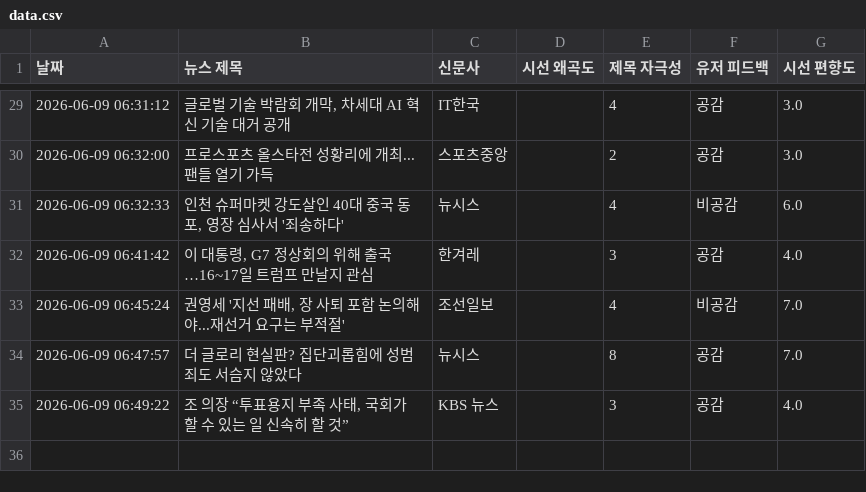
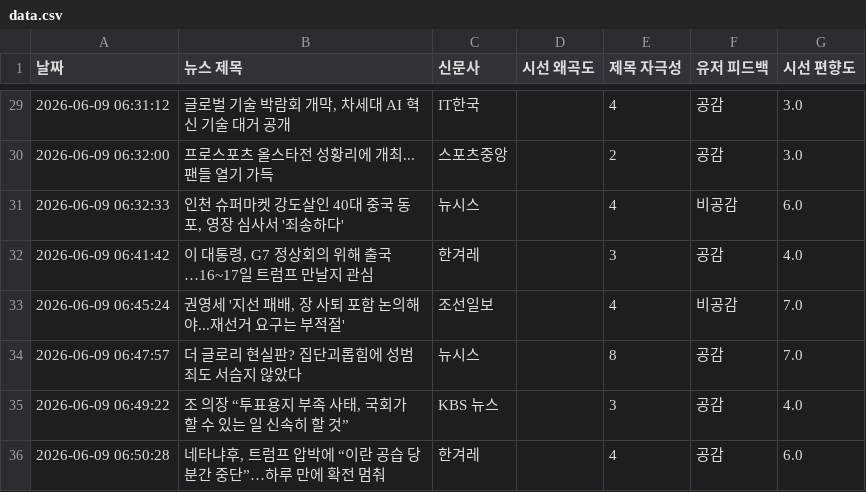
Before and after one commit to arlen-up/NewsEthicsAnalyzer, a CSV file: data.csv, drawn as a sheet; only a part is shown, gaps mark what is left out; the diff names each change by its address in the sheet, - before the commit and + after, or states it on an @@ line.

Commit message:
🔥 데이터 적재

```diff
--- a/data.csv
+++ b/data.csv
+row 36: 2026-06-09 06:50:28 | 네타냐후, 트럼프 압박에 “이란 공습 당분간 중단”…하루 만에 확전 멈춰 | 한겨레 |  | 4 | 공감 | 6.0
```
